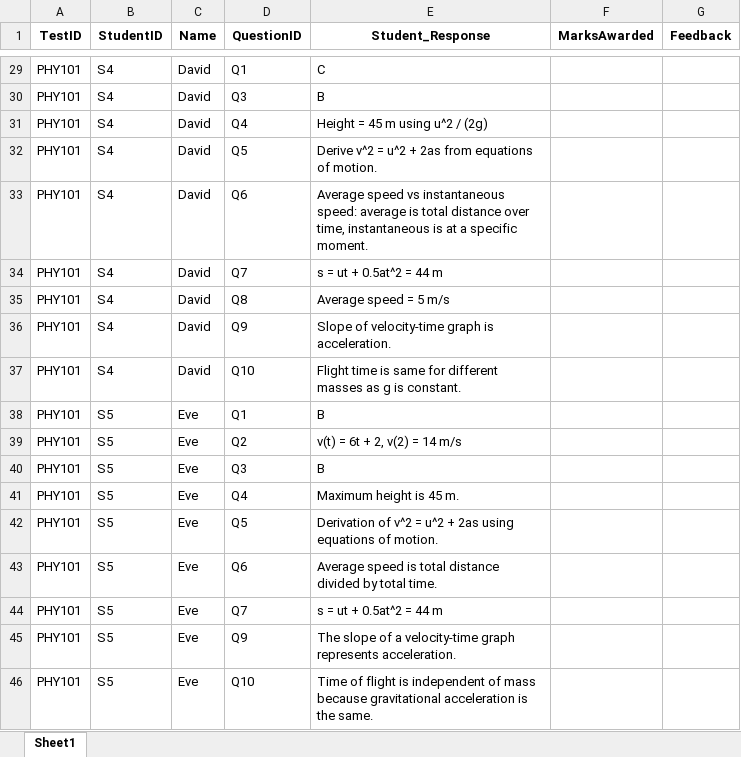
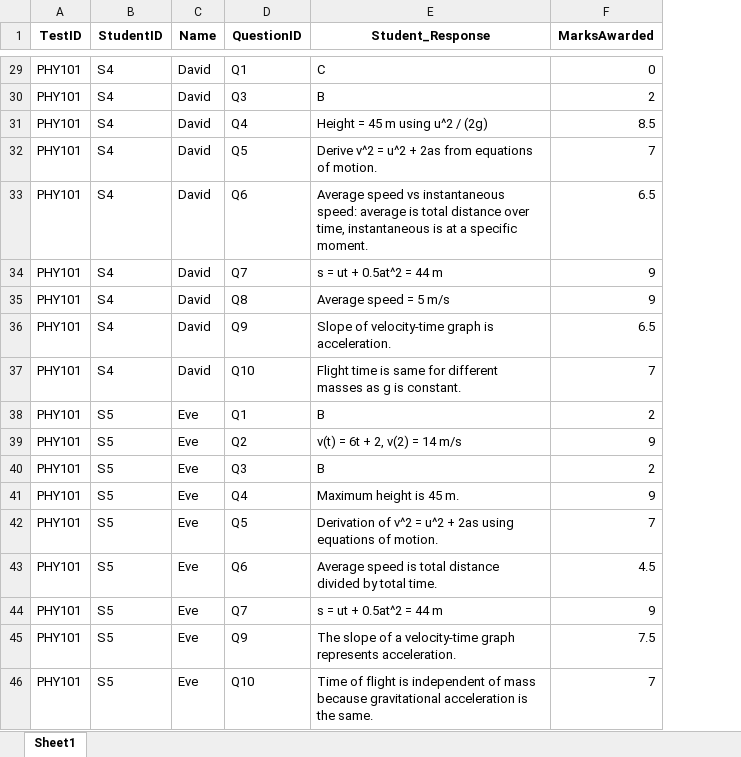
Before and after one commit to srivathsan902/Automated-Grading-using-LLM, an Excel workbook: data/responses.xlsx, sheet Sheet1, drawn as a sheet; only a part is shown, gaps mark what is left out; values as stored, in another font and other column widths than the file's, no borders; the diff covers the shown part only; the diff names each change by its address in the sheet, - before the commit and + after, or states it on an @@ line.

```diff
--- a/data/responses.xlsx (sheet Sheet1)
+++ b/data/responses.xlsx (sheet Sheet1)
-column G (Feedback), empty
-F29 (MarksAwarded): (empty)
+F29 (MarksAwarded): 0
-F30 (MarksAwarded): (empty)
+F30 (MarksAwarded): 2
-F31 (MarksAwarded): (empty)
+F31 (MarksAwarded): 8.5
-F32 (MarksAwarded): (empty)
+F32 (MarksAwarded): 7
-F33 (MarksAwarded): (empty)
+F33 (MarksAwarded): 6.5
-F34:F35 (MarksAwarded): (empty)
+F34:F35 (MarksAwarded): 9
-F36 (MarksAwarded): (empty)
+F36 (MarksAwarded): 6.5
-F37 (MarksAwarded): (empty)
+F37 (MarksAwarded): 7
-F38 (MarksAwarded): (empty)
+F38 (MarksAwarded): 2
-F39 (MarksAwarded): (empty)
+F39 (MarksAwarded): 9
-F40 (MarksAwarded): (empty)
+F40 (MarksAwarded): 2
-F41 (MarksAwarded): (empty)
+F41 (MarksAwarded): 9
-F42 (MarksAwarded): (empty)
+F42 (MarksAwarded): 7
-F43 (MarksAwarded): (empty)
+F43 (MarksAwarded): 4.5
-F44 (MarksAwarded): (empty)
+F44 (MarksAwarded): 9
-F45 (MarksAwarded): (empty)
+F45 (MarksAwarded): 7.5
-F46 (MarksAwarded): (empty)
+F46 (MarksAwarded): 7
```
Also changed, not shown: 23 edited cells elsewhere in this sheet, data/questions.xlsx, 23 other files.
